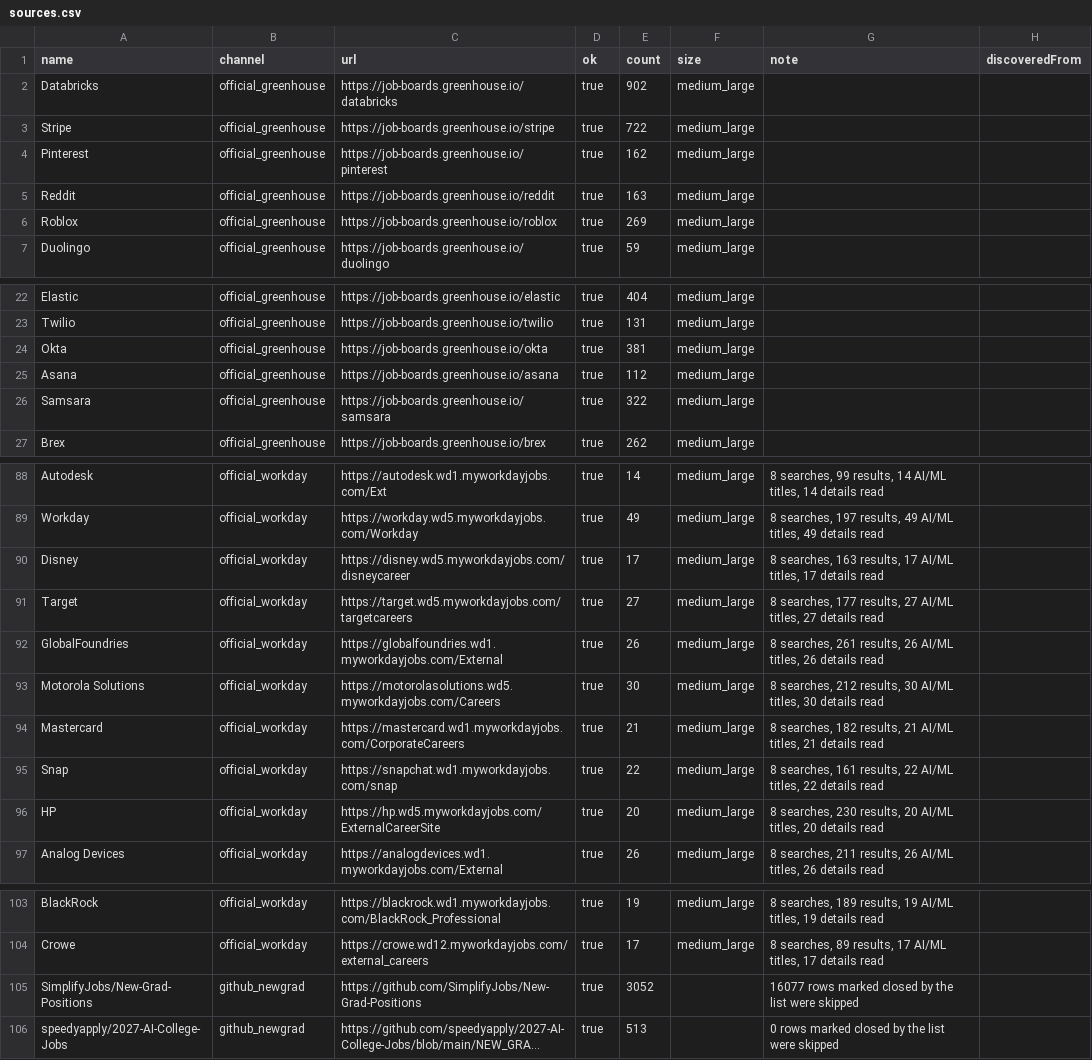
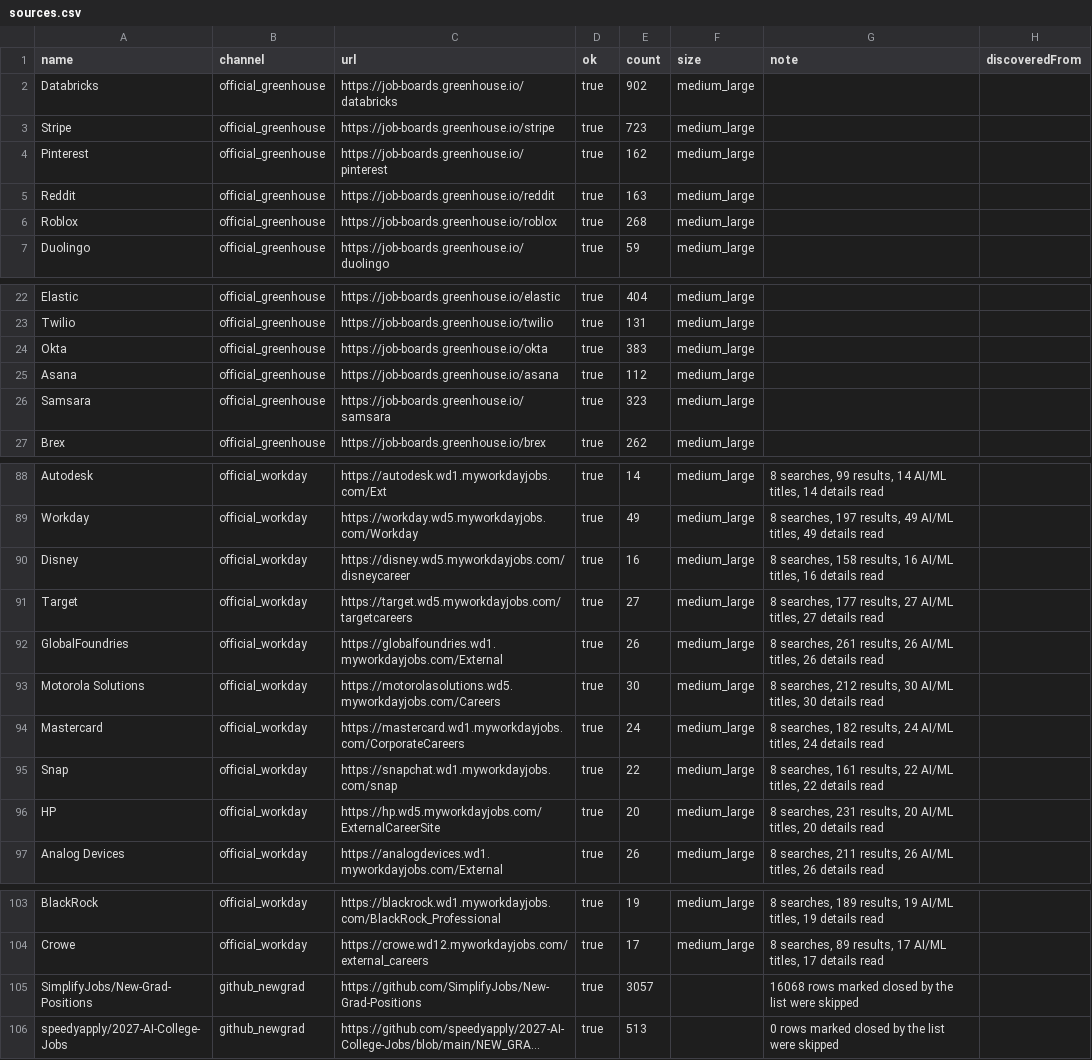
Before and after one commit to Lindsey-cyber/jobhunt-agent, a CSV file: docs/reports/2026-10-29/sources.csv, drawn as a sheet; only a part is shown, gaps mark what is left out; long unchanged cells end in …; the diff covers the shown part only; the diff names each change by its address in the sheet, - before the commit and + after, or states it on an @@ line.

```diff
--- a/docs/reports/2026-10-29/sources.csv
+++ b/docs/reports/2026-10-29/sources.csv
-E3 (count): 722
+E3 (count): 723
-E6 (count): 269
+E6 (count): 268
-E24 (count): 381
+E24 (count): 383
-E26 (count): 322
+E26 (count): 323
-E90 (count): 17
+E90 (count): 16
-G90 (note): 8 searches, 163 results, 17 AI/ML titles, 17 details read
+G90 (note): 8 searches, 158 results, 16 AI/ML titles, 16 details read
-E94 (count): 21
+E94 (count): 24
-G94 (note): …182 results, 21 AI/ML titles, 21 details read
+G94 (note): …182 results, 24 AI/ML titles, 24 details read
-G96 (note): 8 searches, 230 results, 20…
+G96 (note): 8 searches, 231 results, 20…
-E105 (count): 3052
+E105 (count): 3057
-G105 (note): 16077 rows marked…
+G105 (note): 16068 rows marked…
```
Also changed, not shown: 5 edited cells elsewhere in this file, docs/reports/2026-10-29/channels.csv, docs/reports/2026-10-29/leads.csv, 10 other files.
